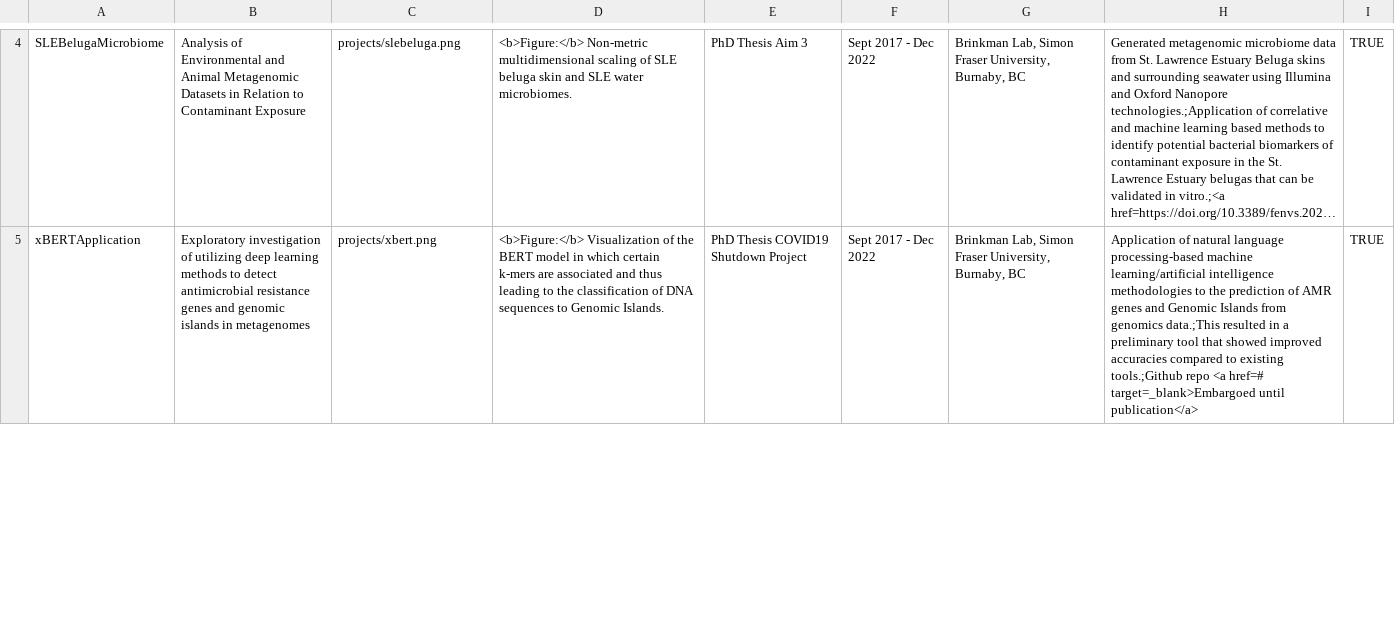
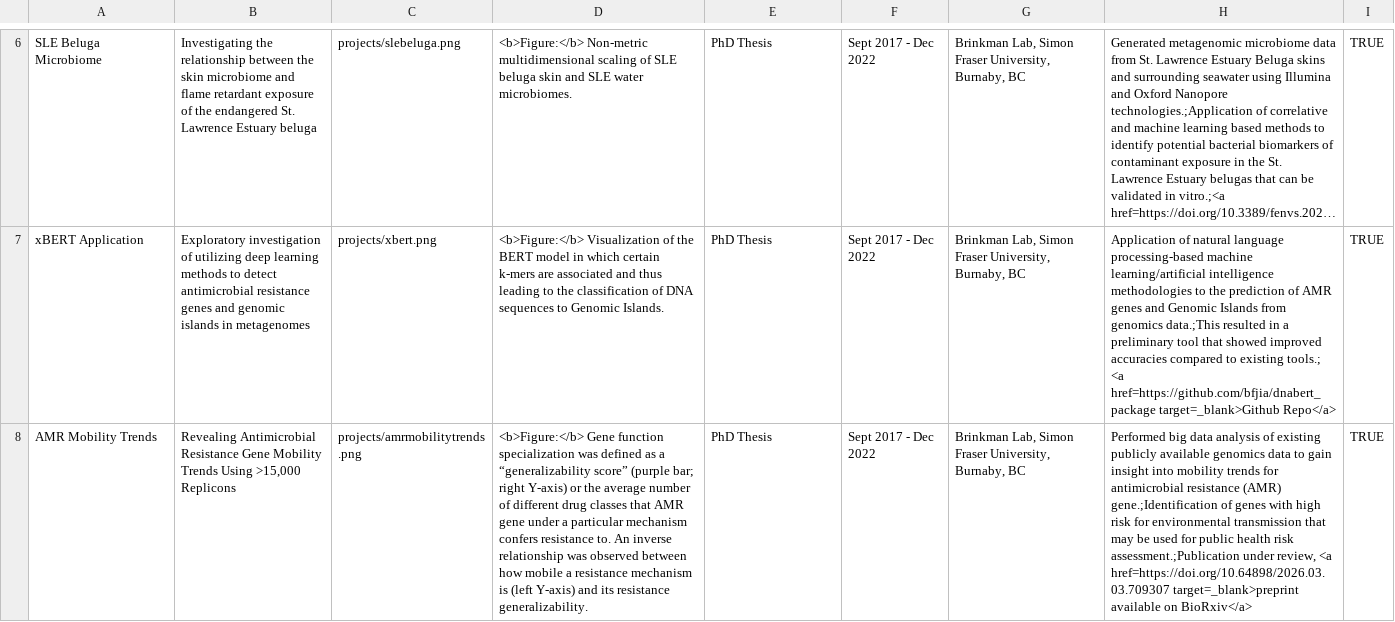
Before and after one commit to bfjia/ProjectGeniusNXT, a TSV file: files/project.tsv, drawn as a sheet; only a part is shown, gaps mark what is left out; long unchanged cells end in …; addresses are those after the commit; the diff covers the shown part only; the diff names each change by its address in the sheet, - before the commit and + after, or states it on an @@ line.

```diff
--- a/files/project.tsv
+++ b/files/project.tsv
-A6: SLEBelugaMicrobiome
+A6: SLE Beluga Microbiome
-B6: Analysis of Environmental and Animal Metagenomic Datasets in Relation to Contaminant Exposure
+B6: Investigating the relationship between the skin microbiome and flame retardant exposure of the endangered St. Lawrence Estuary beluga
-E6: PhD Thesis Aim 3
+E6: PhD Thesis
-A7: xBERTApplication
+A7: xBERT Application
-E7: PhD Thesis COVID19 Shutdown Project
+E7: PhD Thesis
-H7: …to existing tools.;Github repo <a href=# target=_blank>Embargoed until publication</a>
+H7: …to existing tools.; <a href=https://github.com/bfjia/dnabert_package target=_blank>Github Repo</a>
+row 8: AMR Mobility Trends | Revealing Antimicrobial Resistance Gene Mobility Trends Using >15,000 Replicons | projects/amrmobilitytrends.png | <b>Figure:</b> Gene function specialization was defined as a “generalizability score” (purple bar; right Y-axis) or the average number of different drug classes that AMR gene under a particular mechanism confers resistance to. An inverse relationship was observed between how mobile a resistance mechanism is (left Y-axis) and its resistance generalizability. | PhD Thesis | Sept 2017 - Dec 2022 | Brinkman Lab, Simon Fraser University, Burnaby, BC | Performed big data analysis of existing publicly available genomics data to gain insight into mobility trends for antimicrobial resistance (AMR) gene.;Identification of genes with high risk for environmental transmission that may be used for public health risk assessment.;Publication under review, <a href=https://doi.org/10.64898/2026.03.03.709307 target=_blank>preprint available on BioRxiv</a> | TRUE
```
Also changed, not shown: 2 added rows, 1 removed row and 43 edited cells elsewhere in this file, files/presentation.tsv, 9 other files.
